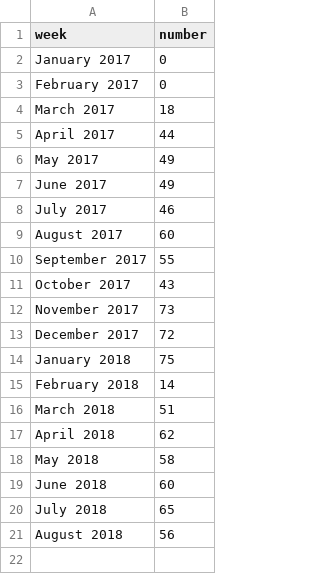
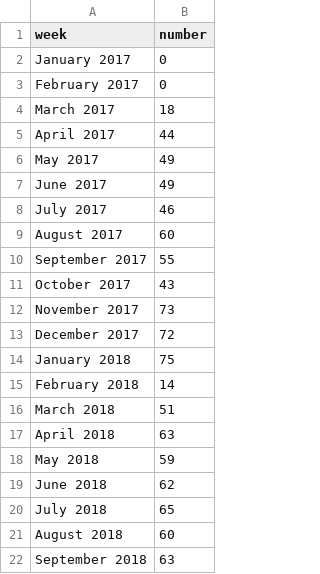
Before and after one commit to jessicachinafile/jessicachinafile.github.io, a TSV file: monthly/TAstartdate.tsv, drawn as a sheet.

Commit message:
Update TAstartdate.tsv

```diff
--- a/monthly/TAstartdate.tsv
+++ b/monthly/TAstartdate.tsv
@@ -16,6 +16,7 @@ February 2018	14
 March 2018	51
-April 2018	62
-May 2018	58
-June 2018	60
+April 2018	63
+May 2018	59
+June 2018	62
 July 2018	65
-August 2018	56
+August 2018	60
+September 2018	63
```
